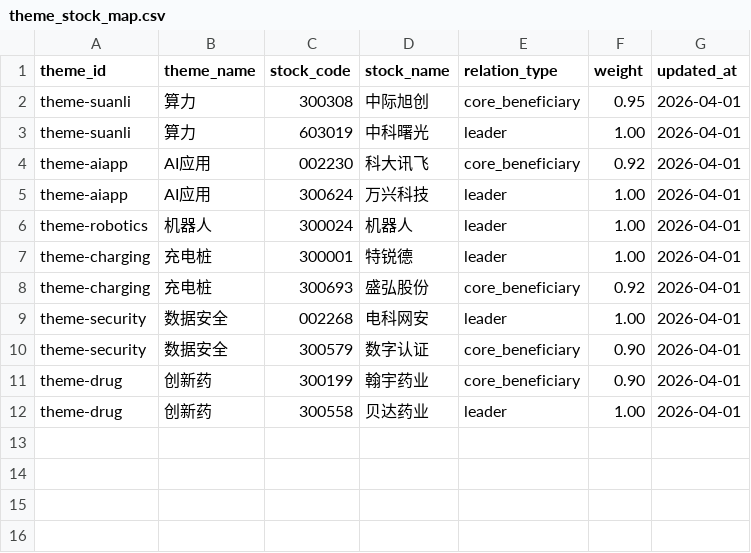
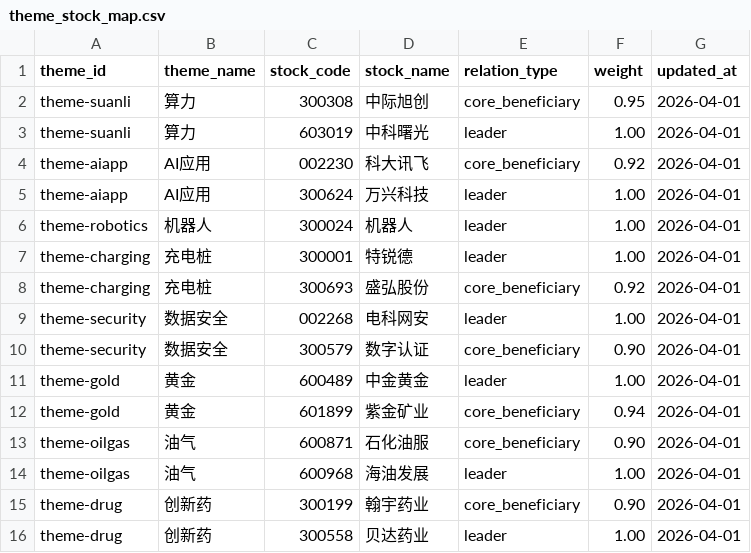
Before and after one commit to liutao773680119-cmyk/news-sentiment-analysis, a CSV file: data/reference/theme_stock_map.csv, drawn as a sheet; the diff names each change by its address in the sheet, - before the commit and + after, or states it on an @@ line.

Commit message:
feat: add commodity themes and market-move dedupe

```diff
--- a/data/reference/theme_stock_map.csv
+++ b/data/reference/theme_stock_map.csv
+row 11: theme-gold | 黄金 | 600489 | 中金黄金 | leader | 1.00 | 2026-04-01
+row 12: theme-gold | 黄金 | 601899 | 紫金矿业 | core_beneficiary | 0.94 | 2026-04-01
+row 13: theme-oilgas | 油气 | 600871 | 石化油服 | core_beneficiary | 0.90 | 2026-04-01
+row 14: theme-oilgas | 油气 | 600968 | 海油发展 | leader | 1.00 | 2026-04-01
```
Also changed, not shown: 7 other files.
